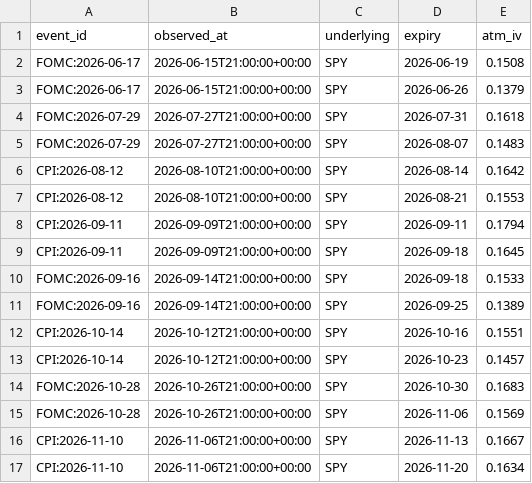
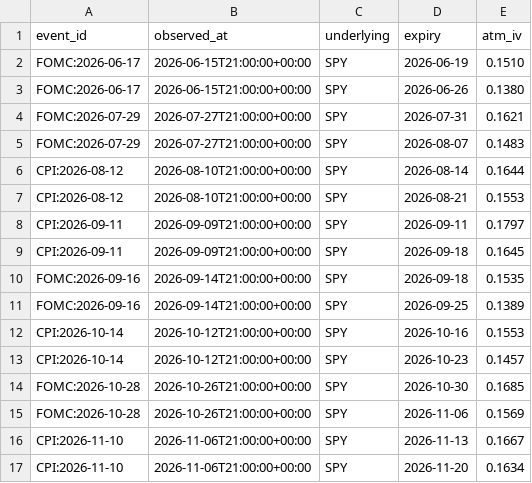
Before and after one commit to krishivseth/Eventlake, a CSV file: src/eventlake/demo_data/synthetic/iv_sample.csv, drawn as a sheet.

Commit message:
chore: retry-after bounds, expiry close time, remove unused code
Retry-After is honoured only when finite and non-negative, capped at 60
seconds; otherwise the normal backoff applies. The default User-Agent is
"eventlake/0.1".

Option expiries close at 16:00 New York on the expiry date, converted to
UTC, instead of a fixed 21:00 UTC; the synthetic IV sample generator uses
the same close and the sample is regenerated, so the demo still recovers
the planted moves.

Observation normalises event_time and knowledge_time to UTC. The unused
straddle inversion, the Tradier straddle_mid attribute and an unused CLI
constant are removed.

```diff
--- a/src/eventlake/demo_data/synthetic/iv_sample.csv
+++ b/src/eventlake/demo_data/synthetic/iv_sample.csv
@@ -1,15 +1,15 @@
 event_id,observed_at,underlying,expiry,atm_iv
-FOMC:2026-06-17,2026-06-15T21:00:00+00:00,SPY,2026-06-19,0.1508
-FOMC:2026-06-17,2026-06-15T21:00:00+00:00,SPY,2026-06-26,0.1379
-FOMC:2026-07-29,2026-07-27T21:00:00+00:00,SPY,2026-07-31,0.1618
+FOMC:2026-06-17,2026-06-15T21:00:00+00:00,SPY,2026-06-19,0.1510
+FOMC:2026-06-17,2026-06-15T21:00:00+00:00,SPY,2026-06-26,0.1380
+FOMC:2026-07-29,2026-07-27T21:00:00+00:00,SPY,2026-07-31,0.1621
 FOMC:2026-07-29,2026-07-27T21:00:00+00:00,SPY,2026-08-07,0.1483
-CPI:2026-08-12,2026-08-10T21:00:00+00:00,SPY,2026-08-14,0.1642
+CPI:2026-08-12,2026-08-10T21:00:00+00:00,SPY,2026-08-14,0.1644
 CPI:2026-08-12,2026-08-10T21:00:00+00:00,SPY,2026-08-21,0.1553
-CPI:2026-09-11,2026-09-09T21:00:00+00:00,SPY,2026-09-11,0.1794
+CPI:2026-09-11,2026-09-09T21:00:00+00:00,SPY,2026-09-11,0.1797
 CPI:2026-09-11,2026-09-09T21:00:00+00:00,SPY,2026-09-18,0.1645
-FOMC:2026-09-16,2026-09-14T21:00:00+00:00,SPY,2026-09-18,0.1533
+FOMC:2026-09-16,2026-09-14T21:00:00+00:00,SPY,2026-09-18,0.1535
 FOMC:2026-09-16,2026-09-14T21:00:00+00:00,SPY,2026-09-25,0.1389
-CPI:2026-10-14,2026-10-12T21:00:00+00:00,SPY,2026-10-16,0.1551
+CPI:2026-10-14,2026-10-12T21:00:00+00:00,SPY,2026-10-16,0.1553
 CPI:2026-10-14,2026-10-12T21:00:00+00:00,SPY,2026-10-23,0.1457
-FOMC:2026-10-28,2026-10-26T21:00:00+00:00,SPY,2026-10-30,0.1683
+FOMC:2026-10-28,2026-10-26T21:00:00+00:00,SPY,2026-10-30,0.1685
 FOMC:2026-10-28,2026-10-26T21:00:00+00:00,SPY,2026-11-06,0.1569
```
Also changed, not shown: 11 other files.
